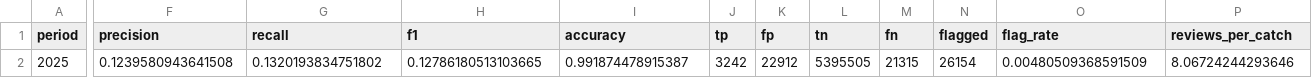
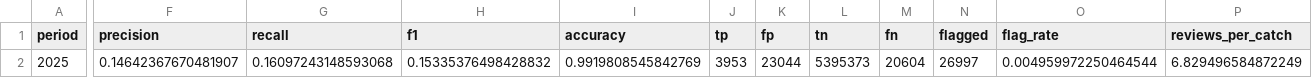
Before and after one commit to merlingeorge1991-netizen/damo699-cfpb-capstone, a CSV file: outputs/tables/final_test_summary.csv, drawn as a sheet; only a part is shown, gaps mark what is left out; the diff covers the shown part only; the diff names each change by its address in the sheet, - before the commit and + after, or states it on an @@ line.

```diff
--- a/outputs/tables/final_test_summary.csv
+++ b/outputs/tables/final_test_summary.csv
-F2 (precision): 0.1239580943641508
+F2 (precision): 0.14642367670481907
-G2 (recall): 0.1320193834751802
+G2 (recall): 0.16097243148593068
-H2 (f1): 0.12786180513103665
+H2 (f1): 0.15335376498428832
-I2 (accuracy): 0.991874478915387
+I2 (accuracy): 0.9919808545842769
-J2 (tp): 3242
+J2 (tp): 3953
-K2 (fp): 22912
+K2 (fp): 23044
-L2 (tn): 5395505
+L2 (tn): 5395373
-M2 (fn): 21315
+M2 (fn): 20604
-N2 (flagged): 26154
+N2 (flagged): 26997
-O2 (flag_rate): 0.00480509368591509
+O2 (flag_rate): 0.004959972250464544
-P2 (reviews_per_catch): 8.06724244293646
+P2 (reviews_per_catch): 6.829496584872249
```
Also changed, not shown: 2 edited cells elsewhere in this file, outputs/tables/catboost_feature_importance.csv, outputs/tables/table13_narrative_subset.csv, 17 other files.
